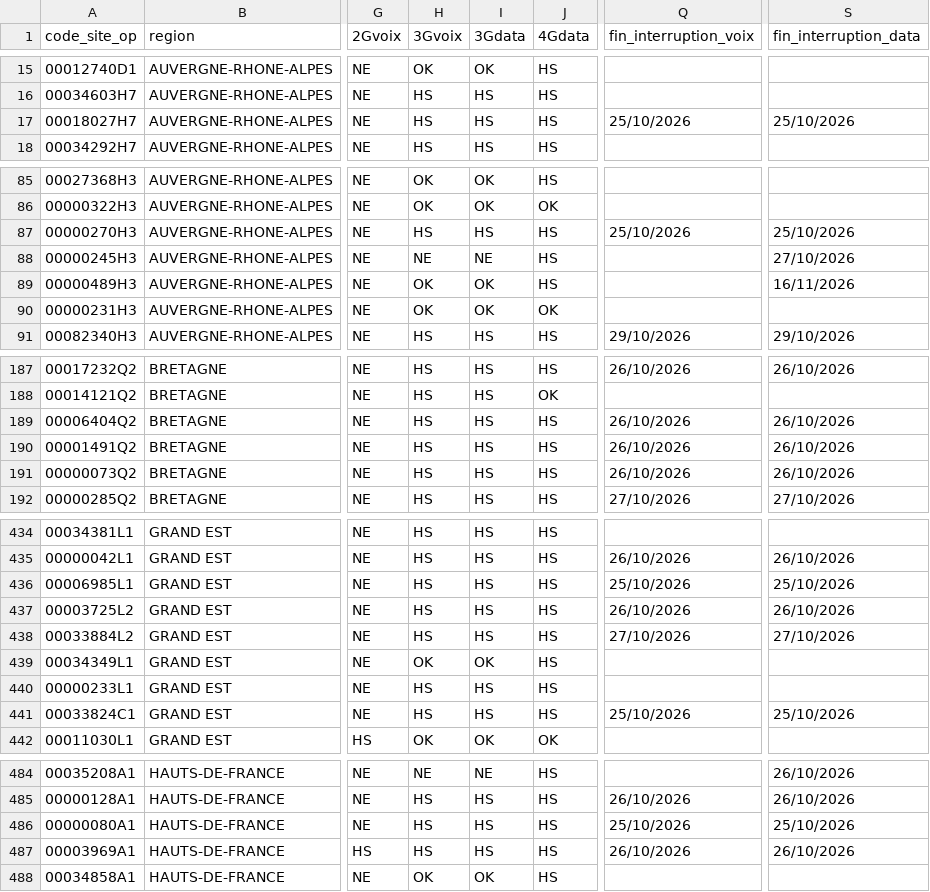
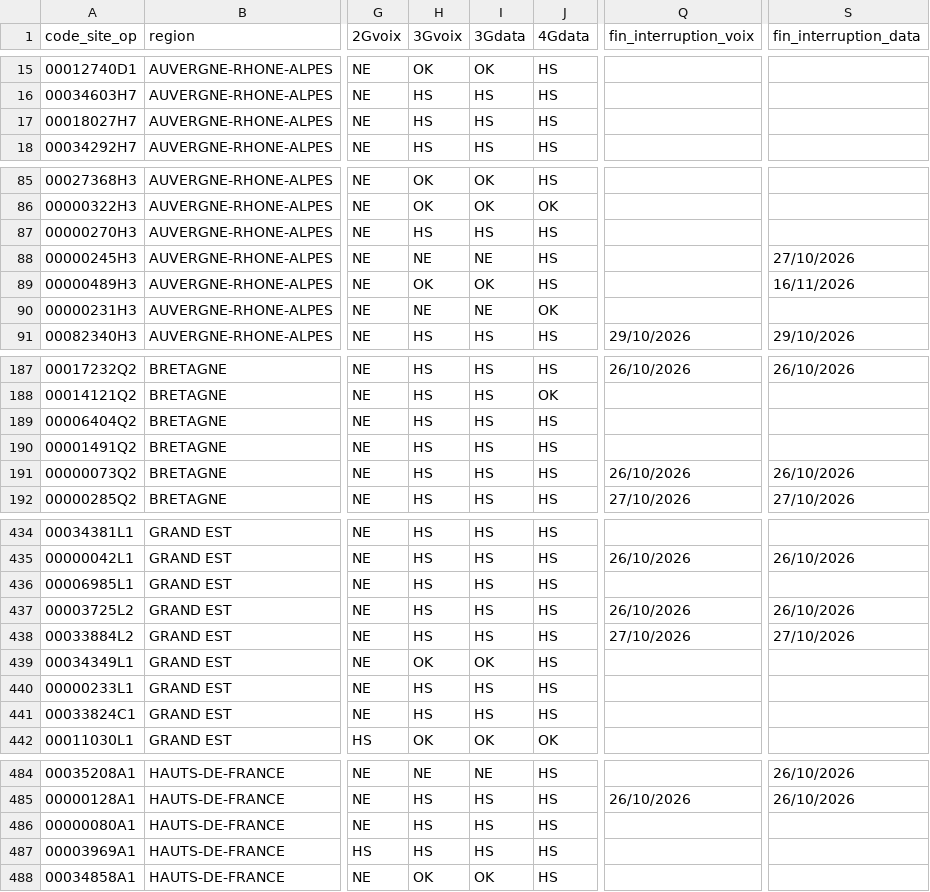
Before and after one commit to emasimco1587-tech/Panne-mobile, a CSV file: data/orange.csv, drawn as a sheet; only a part is shown, gaps mark what is left out; the diff covers the shown part only; the diff names each change by its address in the sheet, - before the commit and + after, or states it on an @@ line.

```diff
--- a/data/orange.csv
+++ b/data/orange.csv
-Q17 (fin_interruption_voix): 25/10/2026
+Q17 (fin_interruption_voix): (empty)
-S17 (fin_interruption_data): 25/10/2026
+S17 (fin_interruption_data): (empty)
-Q87 (fin_interruption_voix): 25/10/2026
+Q87 (fin_interruption_voix): (empty)
-S87 (fin_interruption_data): 25/10/2026
+S87 (fin_interruption_data): (empty)
-H90 (3Gvoix): OK
+H90 (3Gvoix): NE
-I90 (3Gdata): OK
+I90 (3Gdata): NE
-Q189:Q190 (fin_interruption_voix): 26/10/2026
+Q189:Q190 (fin_interruption_voix): (empty)
-S189:S190 (fin_interruption_data): 26/10/2026
+S189:S190 (fin_interruption_data): (empty)
-Q436 (fin_interruption_voix): 25/10/2026
+Q436 (fin_interruption_voix): (empty)
-S436 (fin_interruption_data): 25/10/2026
+S436 (fin_interruption_data): (empty)
-Q441 (fin_interruption_voix): 25/10/2026
+Q441 (fin_interruption_voix): (empty)
-S441 (fin_interruption_data): 25/10/2026
+S441 (fin_interruption_data): (empty)
-Q486 (fin_interruption_voix): 25/10/2026
+Q486 (fin_interruption_voix): (empty)
-S486 (fin_interruption_data): 25/10/2026
+S486 (fin_interruption_data): (empty)
-Q487 (fin_interruption_voix): 26/10/2026
+Q487 (fin_interruption_voix): (empty)
-S487 (fin_interruption_data): 26/10/2026
+S487 (fin_interruption_data): (empty)
```
Also changed, not shown: 1 removed row and 130 edited cells elsewhere in this file, data/free.csv, 1 other file.
